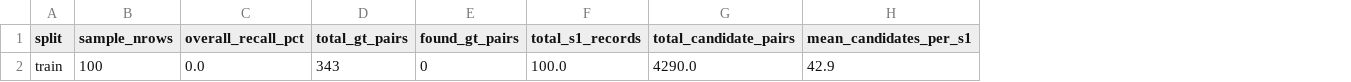
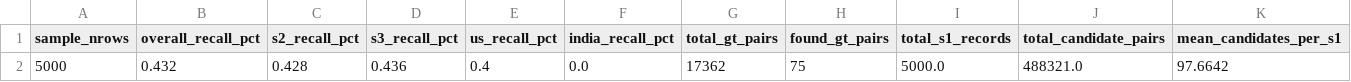
Before and after one commit to girinath01/amazon-ml-challenge, a CSV file: Akatsuki/member2/reports/blocking_metrics.csv, drawn as a sheet; only a part is shown; removed rows and columns are numbered as before the commit, all else as after; rows hold the shown columns only; the diff names each change by its address in the sheet, - before the commit and + after, or states it on an @@ line.

```diff
--- a/Akatsuki/member2/reports/blocking_metrics.csv
+++ b/Akatsuki/member2/reports/blocking_metrics.csv
-column A (split), empty
+column C (s2_recall_pct), empty
+column D (s3_recall_pct), empty
+column E (us_recall_pct), empty
+column F (india_recall_pct), empty
-row 2: train | 100 | 0.0 | 343 | 0 | 100.0 | 4290.0 | 42.9
+row 2: 5000 | 0.432 | 0.428 | 0.436 | 0.4 | 0.0 | 17362 | 75 | 5000.0 | 488321.0 | 97.6642
```
Also changed, not shown: Akatsuki/member2/reports/blocking_ablation.csv, Akatsuki/member2/reports/candidate_size_distribution.csv, 26 other files.
